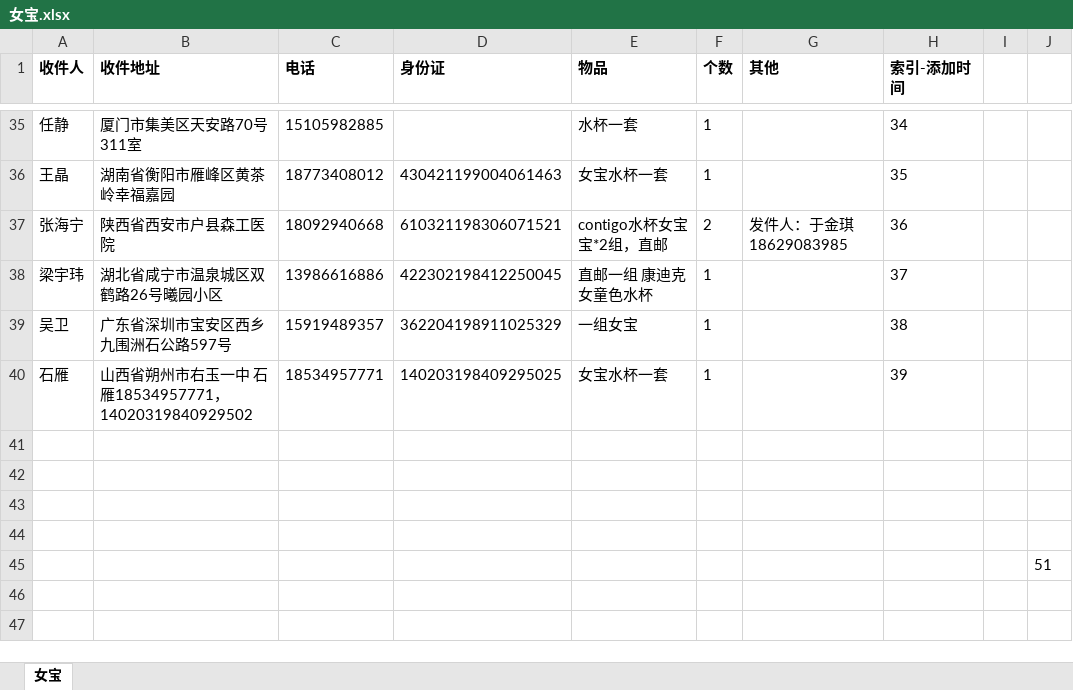
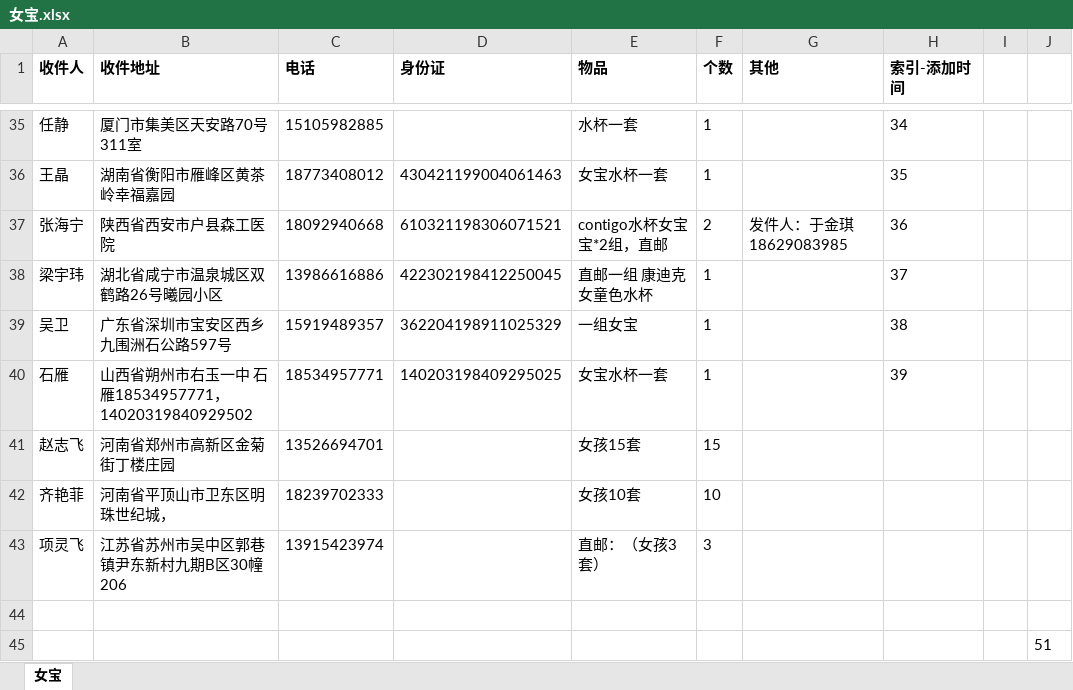
Before and after one commit to chenxin0123/wangyunpiao, an Excel workbook: 女宝.xlsx, sheet 女宝, drawn as a sheet; only a part is shown, gaps mark what is left out; values as stored, in another font and other column widths than the file's, no borders; the diff names each change by its address in the sheet, - before the commit and + after, or states it on an @@ line.

```diff
--- a/女宝.xlsx (sheet 女宝)
+++ b/女宝.xlsx (sheet 女宝)
-row 41: (empty)
+row 41: 赵志飞 | 河南省郑州市高新区金菊街丁楼庄园 | 13526694701 |  | 女孩15套 | 15
-row 42: (empty)
+row 42: 齐艳菲 | 河南省平顶山市卫东区明珠世纪城， | 18239702333 |  | 女孩10套 | 10
-row 43: (empty)
+row 43: 项灵飞 | 江苏省苏州市吴中区郭巷镇尹东新村九期B区30幢206 | 13915423974 |  | 直邮：（女孩3套） | 3
```
Also changed, not shown: 7 other files.
